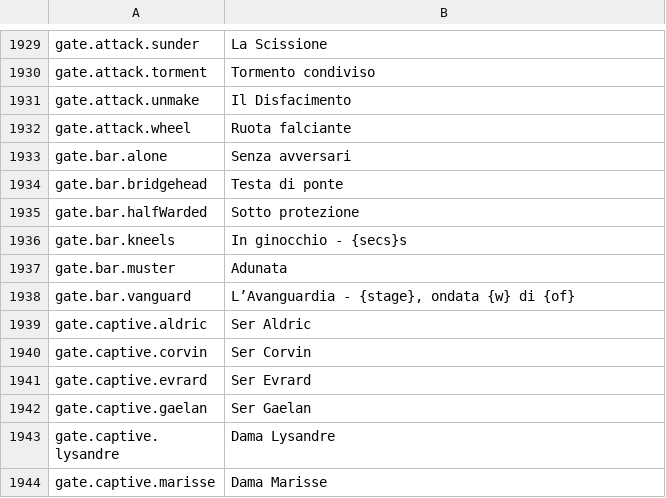
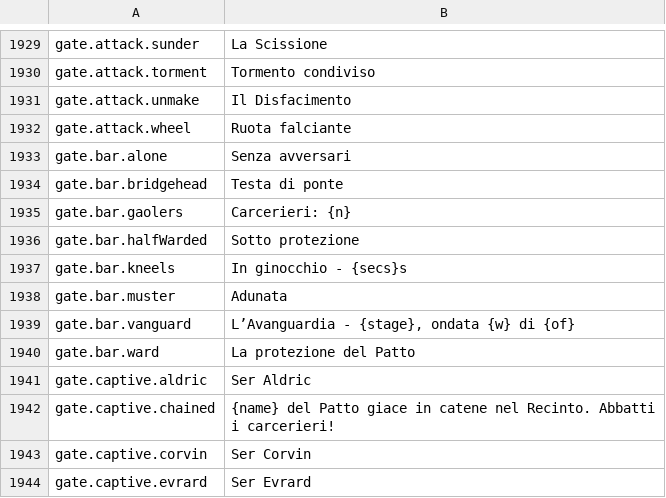
Before and after one commit to Betawolf1213/daggerfall-js-source-voice, a CSV file: locales/it/Port_Strings.csv, drawn as a sheet; only a part is shown, gaps mark what is left out; the shorter side is filled out with more unchanged rows; the diff covers the shown part only; the diff names each change by its address in the sheet, - before the commit and + after, or states it on an @@ line.

```diff
--- a/locales/it/Port_Strings.csv
+++ b/locales/it/Port_Strings.csv
+row 1935: gate.bar.gaolers | Carcerieri: {n}
+row 1940: gate.bar.ward | La protezione del Patto
+row 1942: gate.captive.chained | {name} del Patto giace in catene nel Recinto. Abbatti i carcerieri!
```
Also changed, not shown: 7 added rows elsewhere in this file, locales/bg/Port_Strings.csv, locales/de/Port_Strings.csv, 48 other files.
